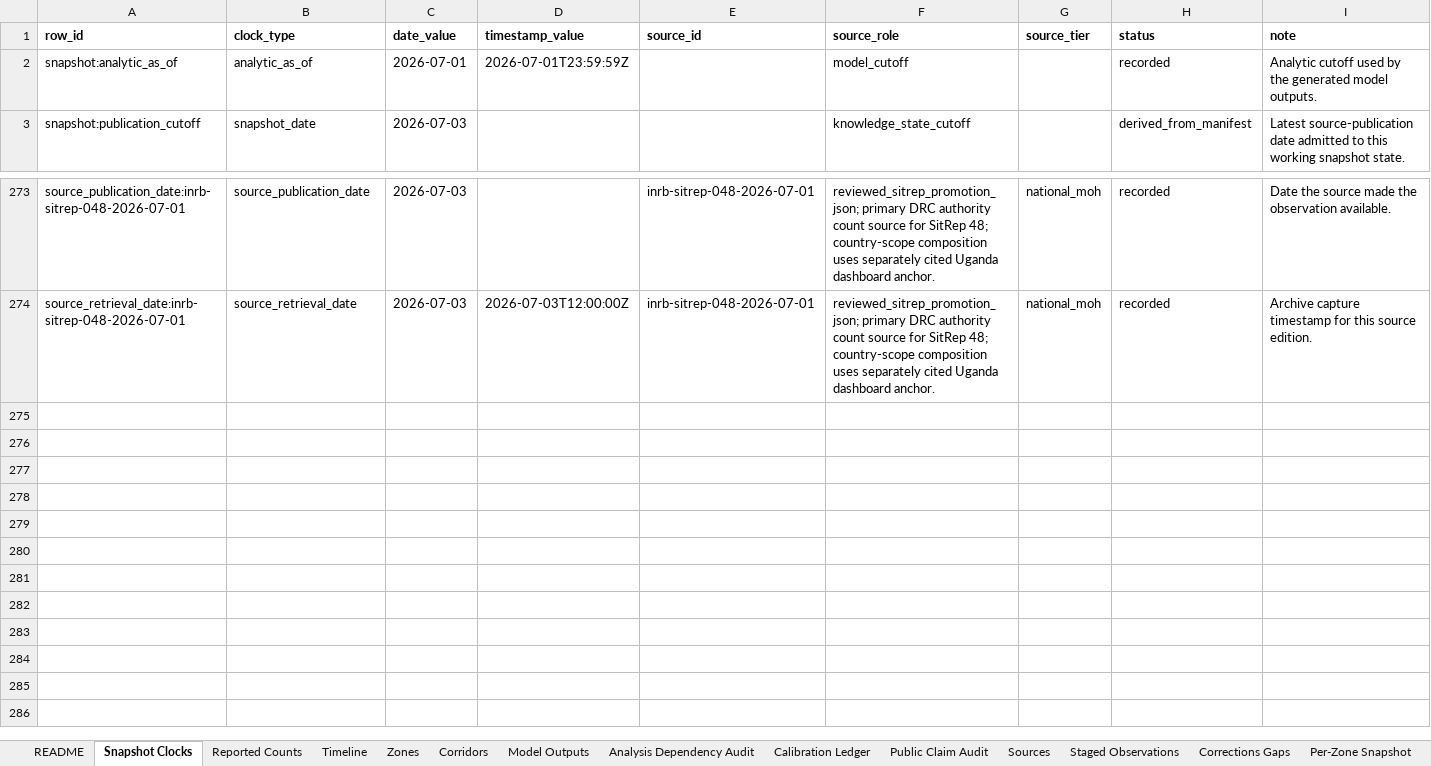
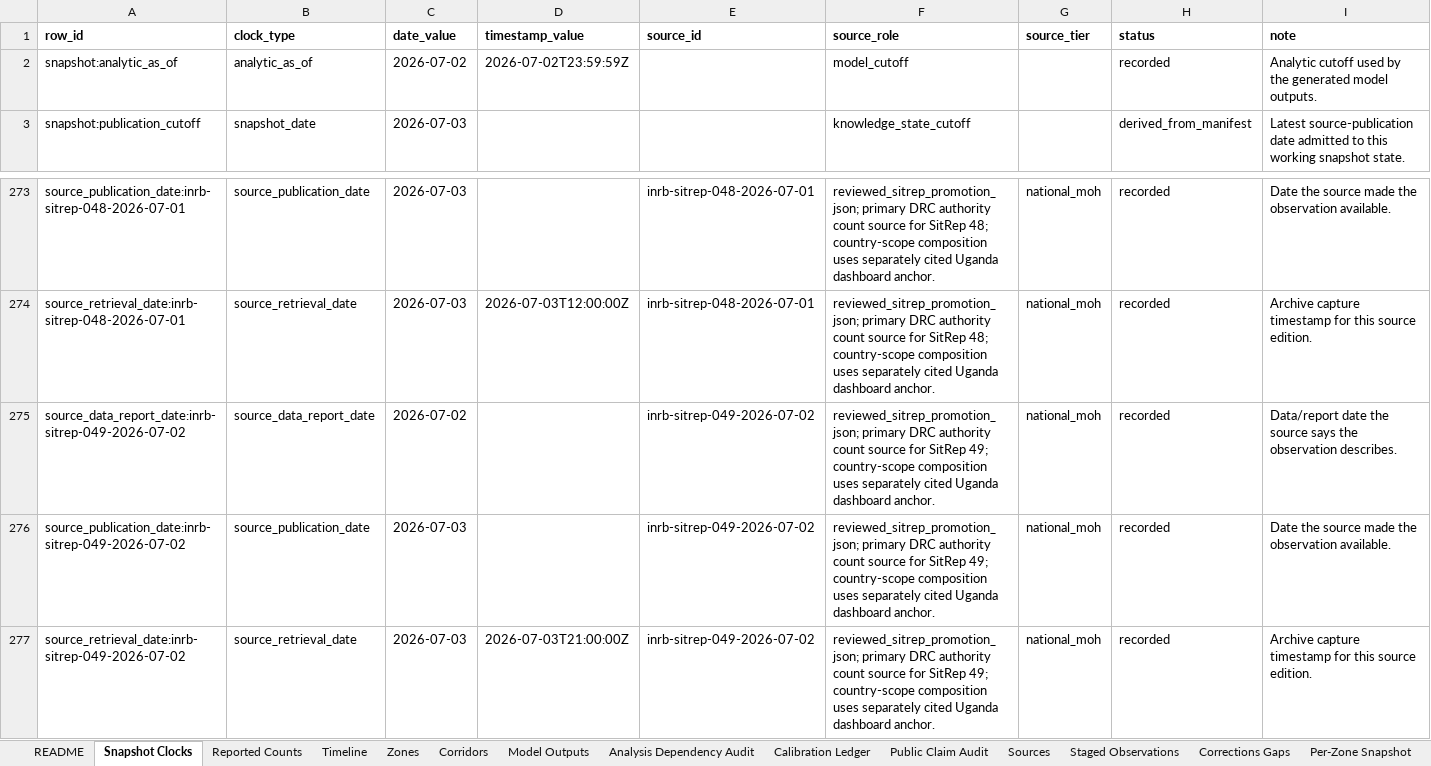
Before and after one commit to ArcedeDev/bdbv-2026-lovs, an Excel workbook: deliverables/public-health-dataset/lovs-public-health-dataset.xlsx, sheet Snapshot Clocks, drawn as a sheet; only a part is shown, gaps mark what is left out; values as stored, in another font and other column widths than the file's, no borders; the diff names each change by its address in the sheet, - before the commit and + after, or states it on an @@ line.

Commit message:
data(bdbv): SitRep 49 build (data 2026-07-02, country 1522/475, DRC 1502/473, 36 zones)
Reviewed INSP SitRep #049/MVB_02/07/2026 (post 25085, published 2026-07-03
20:10 UTC; PDF sha256 e47833cc...728c). DRC 1502 confirmed / 473 deaths (CFR
31.5%); country-scope 1522/475 with the carried Uganda anchor (20/2/11).
SitRep49 published a full patient-movement table (Tableau 6): isolation 628 at
89.4% occupancy with a fresh confirmed/suspected split 215/413. No new health
zone (36/104). Regenerated snapshot + contract + spillover + brief + public
dataset; re-pinned ~20 gate tests + README/NUMBERS_AUDIT/example to SR49.
Deterministic across 32 artifacts; CDC data-as-of fidelity gate red is the
known environmental gap (2026-05-25 CDC HTML absent in this worktree).

```diff
--- a/deliverables/public-health-dataset/lovs-public-health-dataset.xlsx (sheet Snapshot Clocks)
+++ b/deliverables/public-health-dataset/lovs-public-health-dataset.xlsx (sheet Snapshot Clocks)
-C2 (date_value): 2026-07-01
+C2 (date_value): 2026-07-02
-D2 (timestamp_value): 2026-07-01T23:59:59Z
+D2 (timestamp_value): 2026-07-02T23:59:59Z
+row 275: source_data_report_date:inrb-sitrep-049-2026-07-02 | source_data_report_date | 2026-07-02 |  | inrb-sitrep-049-2026-07-02 | reviewed_sitrep_promotion_json; primary DRC authority count source for SitRep 49; country-scope composition uses separately cited Uganda dashboard anchor. | national_moh | recorded | Data/report date the source says the observation describes.
+row 276: source_publication_date:inrb-sitrep-049-2026-07-02 | source_publication_date | 2026-07-03 |  | inrb-sitrep-049-2026-07-02 | reviewed_sitrep_promotion_json; primary DRC authority count source for SitRep 49; country-scope composition uses separately cited Uganda dashboard anchor. | national_moh | recorded | Date the source made the observation available.
+row 277: source_retrieval_date:inrb-sitrep-049-2026-07-02 | source_retrieval_date | 2026-07-03 | 2026-07-03T21:00:00Z | inrb-sitrep-049-2026-07-02 | reviewed_sitrep_promotion_json; primary DRC authority count source for SitRep 49; country-scope composition uses separately cited Uganda dashboard anchor. | national_moh | recorded | Archive capture timestamp for this source edition.
```
Also changed, not shown: sheet Corridors, sheet Reported Counts, sheet Timeline, sheet SitRep Narrative, sheet Model Outputs, sheet Sources, 5 more sheets, 46 other files.
